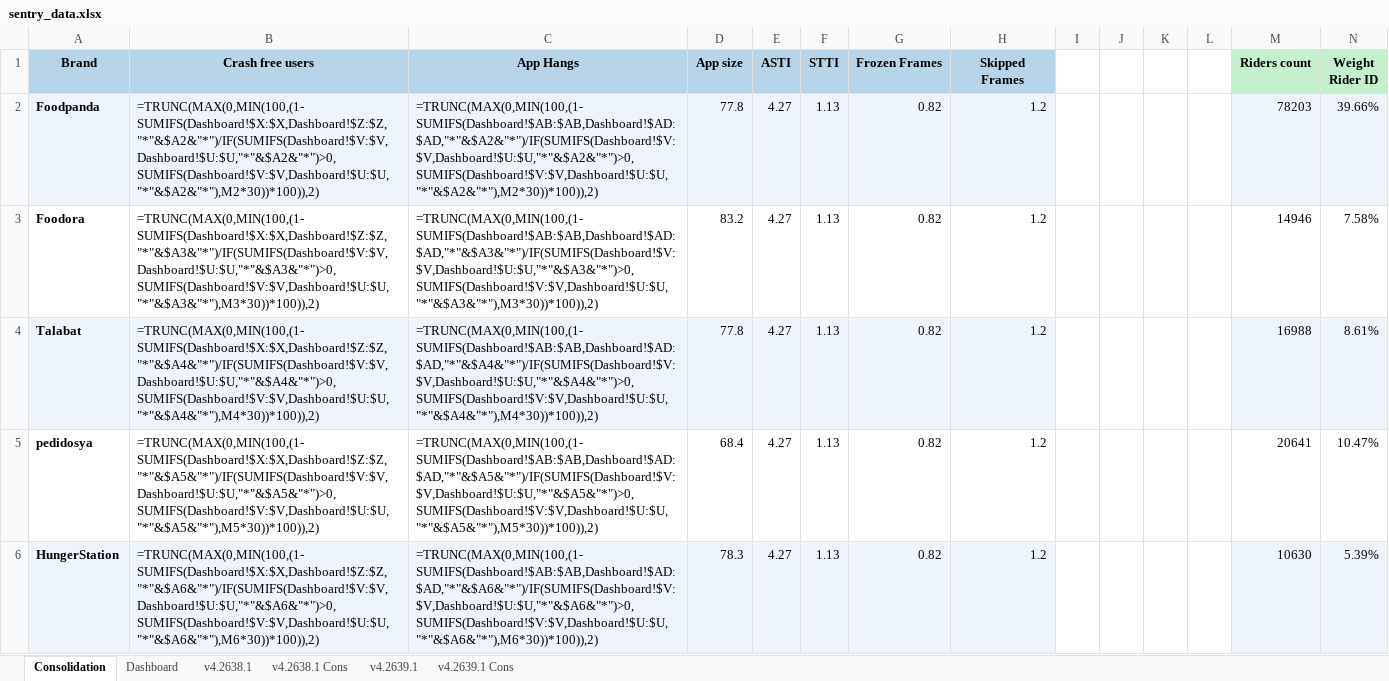
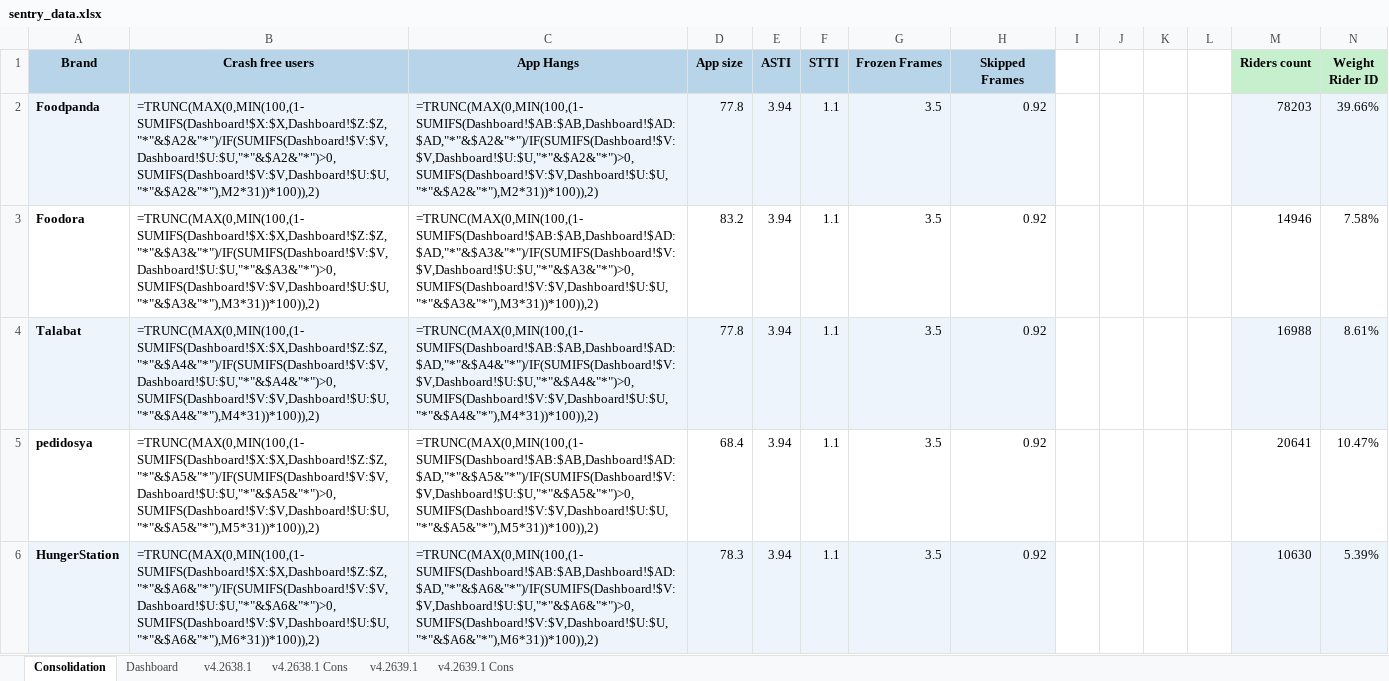
Before and after one commit to shilpa-bansal0401/rider-app-ios-reliability-dashboard, an Excel workbook: consolidation_report/sentry_data.xlsx, sheet Consolidation, drawn as a sheet; only a part is shown; values as stored, in another font and other column widths than the file's, no borders; formulas without a stored value are shown as written; the diff covers the shown part only; the diff names each change by its address in the sheet, - before the commit and + after, or states it on an @@ line.

```diff
--- a/consolidation_report/sentry_data.xlsx (sheet Consolidation)
+++ b/consolidation_report/sentry_data.xlsx (sheet Consolidation)
-B2 (Crash free users): =TRUNC(MAX(0,MIN(100,(1-SUMIFS(Dashboard!$X:$X,Dashboard!$Z:$Z,"*"&$A2&"*")/IF(SUMIFS(Dashboard!$V:$V,Dashboard!$U:$U,"*"&$A2&"*")>0,SUMIFS(Dashboard!$V:$V,Dashboard!$U:$U,"*"&$A2&"*"),M2*30))*100)),2)
+B2 (Crash free users): =TRUNC(MAX(0,MIN(100,(1-SUMIFS(Dashboard!$X:$X,Dashboard!$Z:$Z,"*"&$A2&"*")/IF(SUMIFS(Dashboard!$V:$V,Dashboard!$U:$U,"*"&$A2&"*")>0,SUMIFS(Dashboard!$V:$V,Dashboard!$U:$U,"*"&$A2&"*"),M2*31))*100)),2)
-C2 (App Hangs): =TRUNC(MAX(0,MIN(100,(1-SUMIFS(Dashboard!$AB:$AB,Dashboard!$AD:$AD,"*"&$A2&"*")/IF(SUMIFS(Dashboard!$V:$V,Dashboard!$U:$U,"*"&$A2&"*")>0,SUMIFS(Dashboard!$V:$V,Dashboard!$U:$U,"*"&$A2&"*"),M2*30))*100)),2)
+C2 (App Hangs): =TRUNC(MAX(0,MIN(100,(1-SUMIFS(Dashboard!$AB:$AB,Dashboard!$AD:$AD,"*"&$A2&"*")/IF(SUMIFS(Dashboard!$V:$V,Dashboard!$U:$U,"*"&$A2&"*")>0,SUMIFS(Dashboard!$V:$V,Dashboard!$U:$U,"*"&$A2&"*"),M2*31))*100)),2)
-E2:E6 (ASTI): 4.27
+E2:E6 (ASTI): 3.94
-F2:F6 (STTI): 1.13
+F2:F6 (STTI): 1.1
-G2:G6 (Frozen Frames): 0.82
+G2:G6 (Frozen Frames): 3.5
-H2:H6 (Skipped Frames): 1.2
+H2:H6 (Skipped Frames): 0.92
-B3 (Crash free users): =TRUNC(MAX(0,MIN(100,(1-SUMIFS(Dashboard!$X:$X,Dashboard!$Z:$Z,"*"&$A3&"*")/IF(SUMIFS(Dashboard!$V:$V,Dashboard!$U:$U,"*"&$A3&"*")>0,SUMIFS(Dashboard!$V:$V,Dashboard!$U:$U,"*"&$A3&"*"),M3*30))*100)),2)
+B3 (Crash free users): =TRUNC(MAX(0,MIN(100,(1-SUMIFS(Dashboard!$X:$X,Dashboard!$Z:$Z,"*"&$A3&"*")/IF(SUMIFS(Dashboard!$V:$V,Dashboard!$U:$U,"*"&$A3&"*")>0,SUMIFS(Dashboard!$V:$V,Dashboard!$U:$U,"*"&$A3&"*"),M3*31))*100)),2)
-C3 (App Hangs): =TRUNC(MAX(0,MIN(100,(1-SUMIFS(Dashboard!$AB:$AB,Dashboard!$AD:$AD,"*"&$A3&"*")/IF(SUMIFS(Dashboard!$V:$V,Dashboard!$U:$U,"*"&$A3&"*")>0,SUMIFS(Dashboard!$V:$V,Dashboard!$U:$U,"*"&$A3&"*"),M3*30))*100)),2)
+C3 (App Hangs): =TRUNC(MAX(0,MIN(100,(1-SUMIFS(Dashboard!$AB:$AB,Dashboard!$AD:$AD,"*"&$A3&"*")/IF(SUMIFS(Dashboard!$V:$V,Dashboard!$U:$U,"*"&$A3&"*")>0,SUMIFS(Dashboard!$V:$V,Dashboard!$U:$U,"*"&$A3&"*"),M3*31))*100)),2)
-B4 (Crash free users): =TRUNC(MAX(0,MIN(100,(1-SUMIFS(Dashboard!$X:$X,Dashboard!$Z:$Z,"*"&$A4&"*")/IF(SUMIFS(Dashboard!$V:$V,Dashboard!$U:$U,"*"&$A4&"*")>0,SUMIFS(Dashboard!$V:$V,Dashboard!$U:$U,"*"&$A4&"*"),M4*30))*100)),2)
+B4 (Crash free users): =TRUNC(MAX(0,MIN(100,(1-SUMIFS(Dashboard!$X:$X,Dashboard!$Z:$Z,"*"&$A4&"*")/IF(SUMIFS(Dashboard!$V:$V,Dashboard!$U:$U,"*"&$A4&"*")>0,SUMIFS(Dashboard!$V:$V,Dashboard!$U:$U,"*"&$A4&"*"),M4*31))*100)),2)
-C4 (App Hangs): =TRUNC(MAX(0,MIN(100,(1-SUMIFS(Dashboard!$AB:$AB,Dashboard!$AD:$AD,"*"&$A4&"*")/IF(SUMIFS(Dashboard!$V:$V,Dashboard!$U:$U,"*"&$A4&"*")>0,SUMIFS(Dashboard!$V:$V,Dashboard!$U:$U,"*"&$A4&"*"),M4*30))*100)),2)
+C4 (App Hangs): =TRUNC(MAX(0,MIN(100,(1-SUMIFS(Dashboard!$AB:$AB,Dashboard!$AD:$AD,"*"&$A4&"*")/IF(SUMIFS(Dashboard!$V:$V,Dashboard!$U:$U,"*"&$A4&"*")>0,SUMIFS(Dashboard!$V:$V,Dashboard!$U:$U,"*"&$A4&"*"),M4*31))*100)),2)
-B5 (Crash free users): =TRUNC(MAX(0,MIN(100,(1-SUMIFS(Dashboard!$X:$X,Dashboard!$Z:$Z,"*"&$A5&"*")/IF(SUMIFS(Dashboard!$V:$V,Dashboard!$U:$U,"*"&$A5&"*")>0,SUMIFS(Dashboard!$V:$V,Dashboard!$U:$U,"*"&$A5&"*"),M5*30))*100)),2)
+B5 (Crash free users): =TRUNC(MAX(0,MIN(100,(1-SUMIFS(Dashboard!$X:$X,Dashboard!$Z:$Z,"*"&$A5&"*")/IF(SUMIFS(Dashboard!$V:$V,Dashboard!$U:$U,"*"&$A5&"*")>0,SUMIFS(Dashboard!$V:$V,Dashboard!$U:$U,"*"&$A5&"*"),M5*31))*100)),2)
-C5 (App Hangs): =TRUNC(MAX(0,MIN(100,(1-SUMIFS(Dashboard!$AB:$AB,Dashboard!$AD:$AD,"*"&$A5&"*")/IF(SUMIFS(Dashboard!$V:$V,Dashboard!$U:$U,"*"&$A5&"*")>0,SUMIFS(Dashboard!$V:$V,Dashboard!$U:$U,"*"&$A5&"*"),M5*30))*100)),2)
+C5 (App Hangs): =TRUNC(MAX(0,MIN(100,(1-SUMIFS(Dashboard!$AB:$AB,Dashboard!$AD:$AD,"*"&$A5&"*")/IF(SUMIFS(Dashboard!$V:$V,Dashboard!$U:$U,"*"&$A5&"*")>0,SUMIFS(Dashboard!$V:$V,Dashboard!$U:$U,"*"&$A5&"*"),M5*31))*100)),2)
-B6 (Crash free users): =TRUNC(MAX(0,MIN(100,(1-SUMIFS(Dashboard!$X:$X,Dashboard!$Z:$Z,"*"&$A6&"*")/IF(SUMIFS(Dashboard!$V:$V,Dashboard!$U:$U,"*"&$A6&"*")>0,SUMIFS(Dashboard!$V:$V,Dashboard!$U:$U,"*"&$A6&"*"),M6*30))*100)),2)
+B6 (Crash free users): =TRUNC(MAX(0,MIN(100,(1-SUMIFS(Dashboard!$X:$X,Dashboard!$Z:$Z,"*"&$A6&"*")/IF(SUMIFS(Dashboard!$V:$V,Dashboard!$U:$U,"*"&$A6&"*")>0,SUMIFS(Dashboard!$V:$V,Dashboard!$U:$U,"*"&$A6&"*"),M6*31))*100)),2)
-C6 (App Hangs): =TRUNC(MAX(0,MIN(100,(1-SUMIFS(Dashboard!$AB:$AB,Dashboard!$AD:$AD,"*"&$A6&"*")/IF(SUMIFS(Dashboard!$V:$V,Dashboard!$U:$U,"*"&$A6&"*")>0,SUMIFS(Dashboard!$V:$V,Dashboard!$U:$U,"*"&$A6&"*"),M6*30))*100)),2)
+C6 (App Hangs): =TRUNC(MAX(0,MIN(100,(1-SUMIFS(Dashboard!$AB:$AB,Dashboard!$AD:$AD,"*"&$A6&"*")/IF(SUMIFS(Dashboard!$V:$V,Dashboard!$U:$U,"*"&$A6&"*")>0,SUMIFS(Dashboard!$V:$V,Dashboard!$U:$U,"*"&$A6&"*"),M6*31))*100)),2)
```
Also changed, not shown: 30 edited cells elsewhere in this sheet, sheet Dashboard, sheet v4.2638.1, sheet v4.2639.1, sheet v4.2638.1 Cons, sheet v4.2639.1 Cons, 5 other files.
